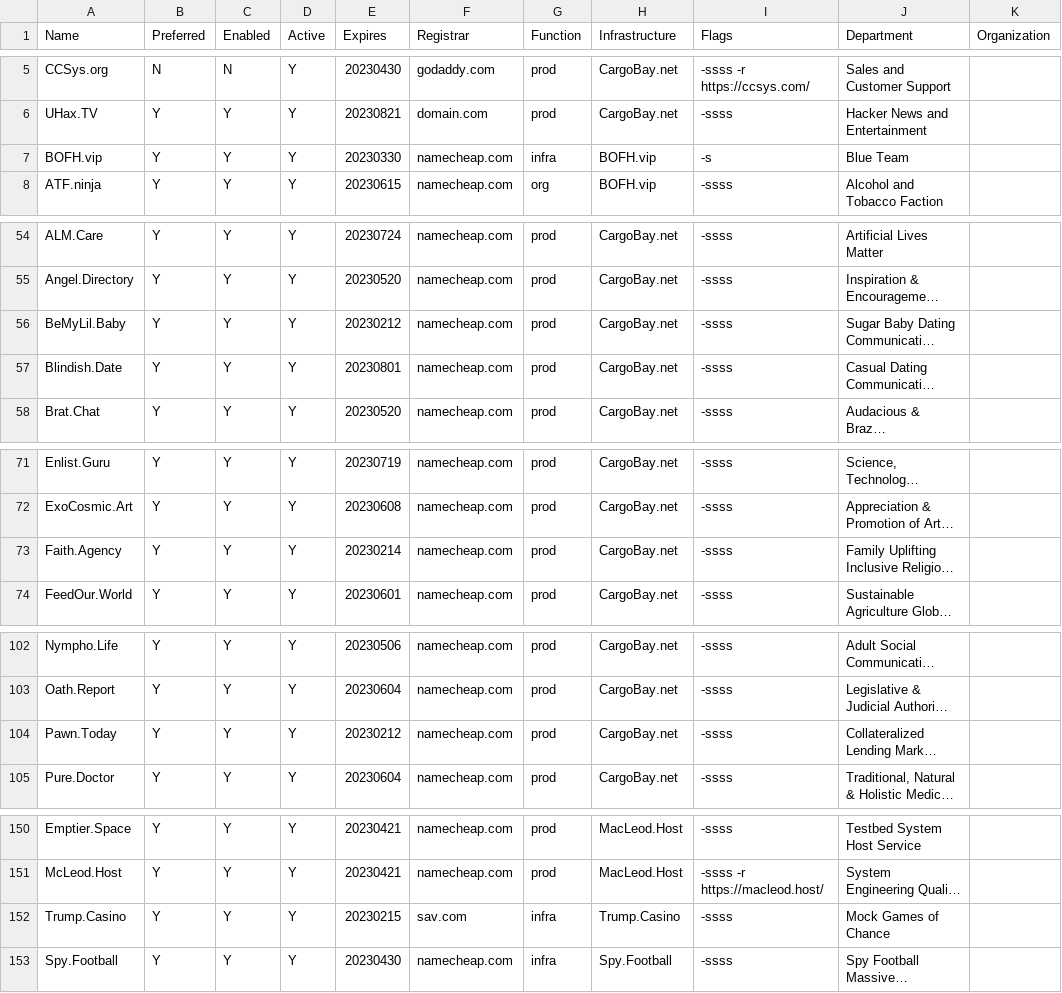
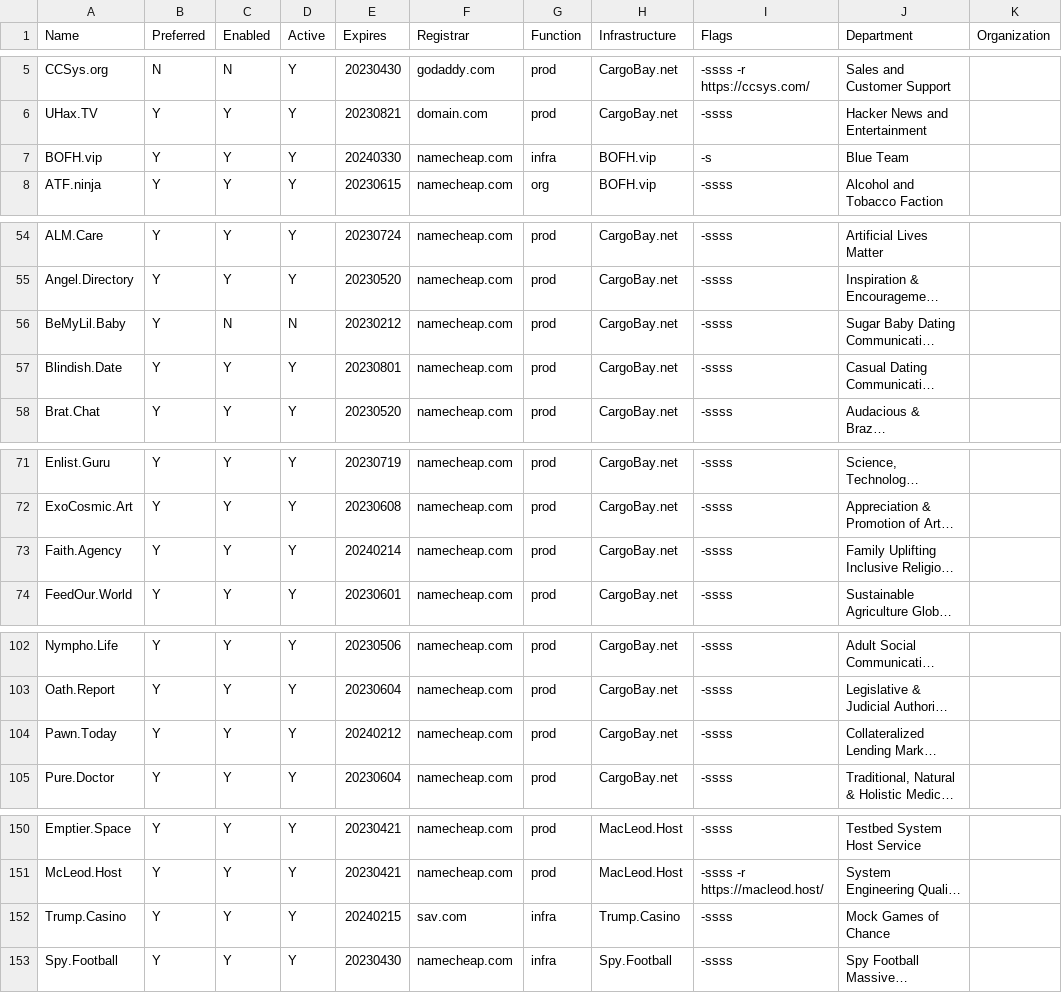
Before and after one commit to NatUni/nuOS, a CSV file: share/examples/etc/nuos/domain.csv, drawn as a sheet; only a part is shown, gaps mark what is left out; long unchanged cells end in …; the diff names each change by its address in the sheet, - before the commit and + after, or states it on an @@ line.

```diff
--- a/share/examples/etc/nuos/domain.csv
+++ b/share/examples/etc/nuos/domain.csv
-E7 (Expires): 20230330
+E7 (Expires): 20240330
-C56 (Enabled): Y
+C56 (Enabled): N
-D56 (Active): Y
+D56 (Active): N
-E73 (Expires): 20230214
+E73 (Expires): 20240214
-E104 (Expires): 20230212
+E104 (Expires): 20240212
-E152 (Expires): 20230215
+E152 (Expires): 20240215
```
Also changed, not shown: 9 other files.
